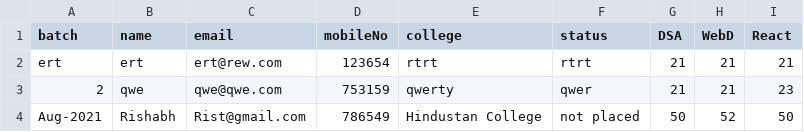
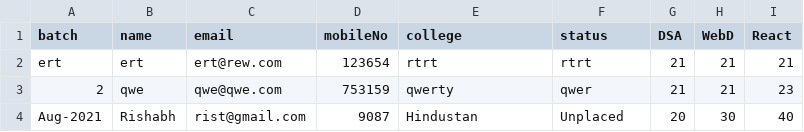
Before and after one commit to Rish-Tomar/PlacementCell, a CSV file: assets/files/details.csv, drawn as a sheet.

```diff
--- a/assets/files/details.csv
+++ b/assets/files/details.csv
@@ -3,2 +3,2 @@
 "2","qwe","qwe@qwe.com",753159,"qwerty","qwer",21,21,23
-"Aug-2021","Rishabh","Rist@gmail.com",786549,"Hindustan College","not placed",50,52,50
+"Aug-2021","Rishabh","rist@gmail.com",9087,"Hindustan","Unplaced",20,30,40
```
Also changed, not shown: 6 other files.
